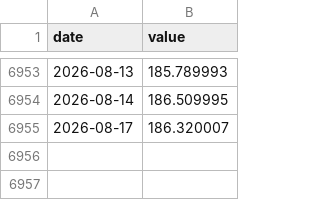
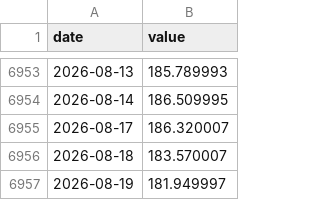
Before and after one commit to jcoder86/Speakeasy-risk, a CSV file: data/history/px_xli.csv, drawn as a sheet; only a part is shown, gaps mark what is left out.

```diff
--- a/data/history/px_xli.csv
+++ b/data/history/px_xli.csv
@@ -6955 +6955,3 @@ date,value
 2026-08-17,186.320007
+2026-08-18,183.570007
+2026-08-19,181.949997
```
Also changed, not shown: data/history/px_index.csv, data/history/px_rsp.csv, 24 other files.
